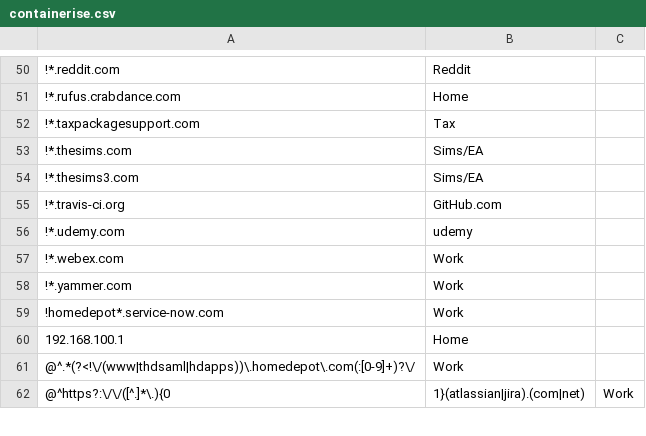
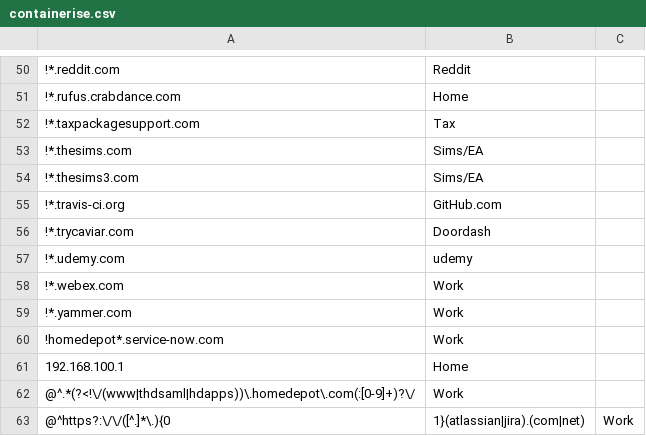
Before and after one commit to kelbyers/yadm-dotfiles, a CSV file: .yadm/containerise.csv, drawn as a sheet; only a part is shown, gaps mark what is left out; the diff names each change by its address in the sheet, - before the commit and + after, or states it on an @@ line.

Commit message:
containerise caviar food service

```diff
--- a/.yadm/containerise.csv
+++ b/.yadm/containerise.csv
+row 56: !*.trycaviar.com | Doordash
```
